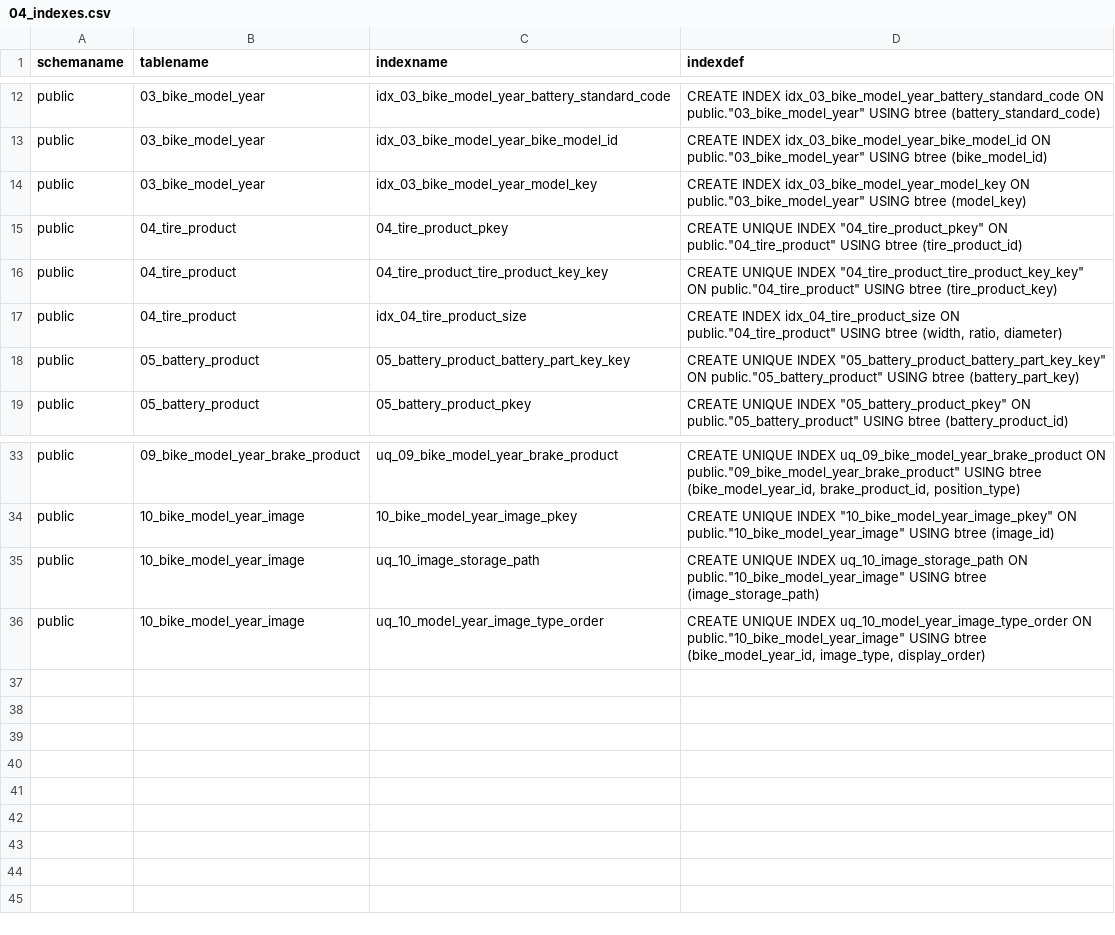
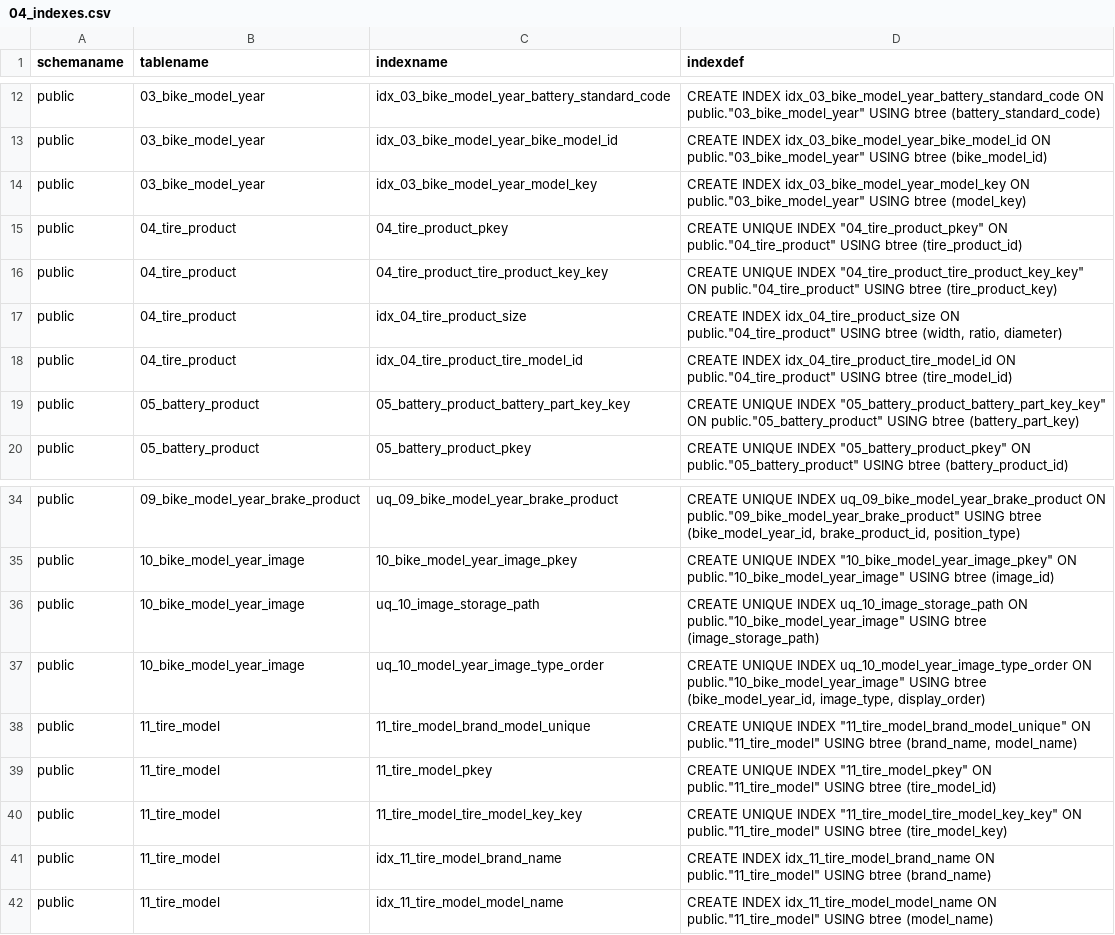
Before and after one commit to tisan82/FitBike, a CSV file: docs/04_database_schema/04_indexes.csv, drawn as a sheet; only a part is shown, gaps mark what is left out; the diff names each change by its address in the sheet, - before the commit and + after, or states it on an @@ line.

```diff
--- a/docs/04_database_schema/04_indexes.csv
+++ b/docs/04_database_schema/04_indexes.csv
+row 18: public | 04_tire_product | idx_04_tire_product_tire_model_id | CREATE INDEX idx_04_tire_product_tire_model_id ON public."04_tire_product" USING btree (tire_model_id)
+row 38: public | 11_tire_model | 11_tire_model_brand_model_unique | CREATE UNIQUE INDEX "11_tire_model_brand_model_unique" ON public."11_tire_model" USING btree (brand_name, model_name)
+row 39: public | 11_tire_model | 11_tire_model_pkey | CREATE UNIQUE INDEX "11_tire_model_pkey" ON public."11_tire_model" USING btree (tire_model_id)
+row 40: public | 11_tire_model | 11_tire_model_tire_model_key_key | CREATE UNIQUE INDEX "11_tire_model_tire_model_key_key" ON public."11_tire_model" USING btree (tire_model_key)
+row 41: public | 11_tire_model | idx_11_tire_model_brand_name | CREATE INDEX idx_11_tire_model_brand_name ON public."11_tire_model" USING btree (brand_name)
+row 42: public | 11_tire_model | idx_11_tire_model_model_name | CREATE INDEX idx_11_tire_model_model_name ON public."11_tire_model" USING btree (model_name)
```
Also changed, not shown: docs/04_database_schema/01_tables.csv, docs/04_database_schema/02_columns.csv, 33 other files.
